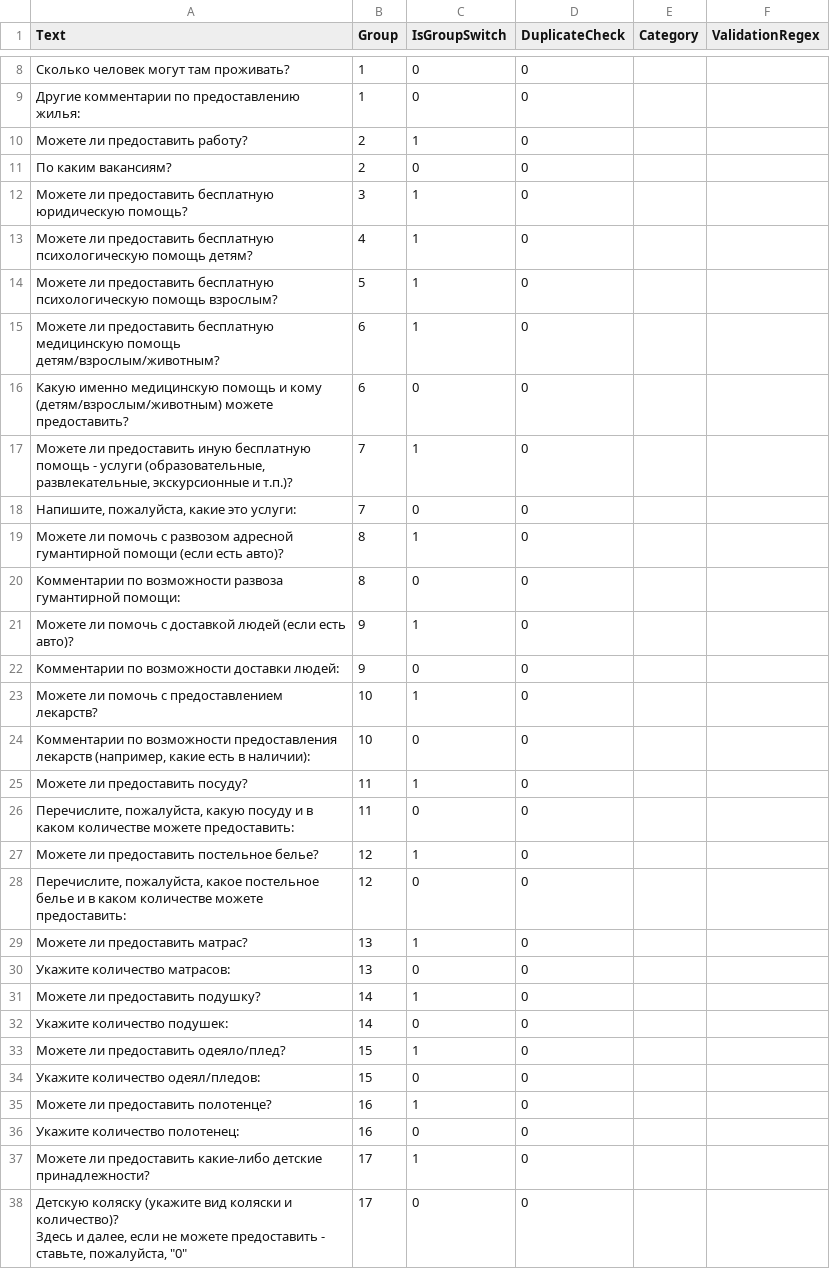
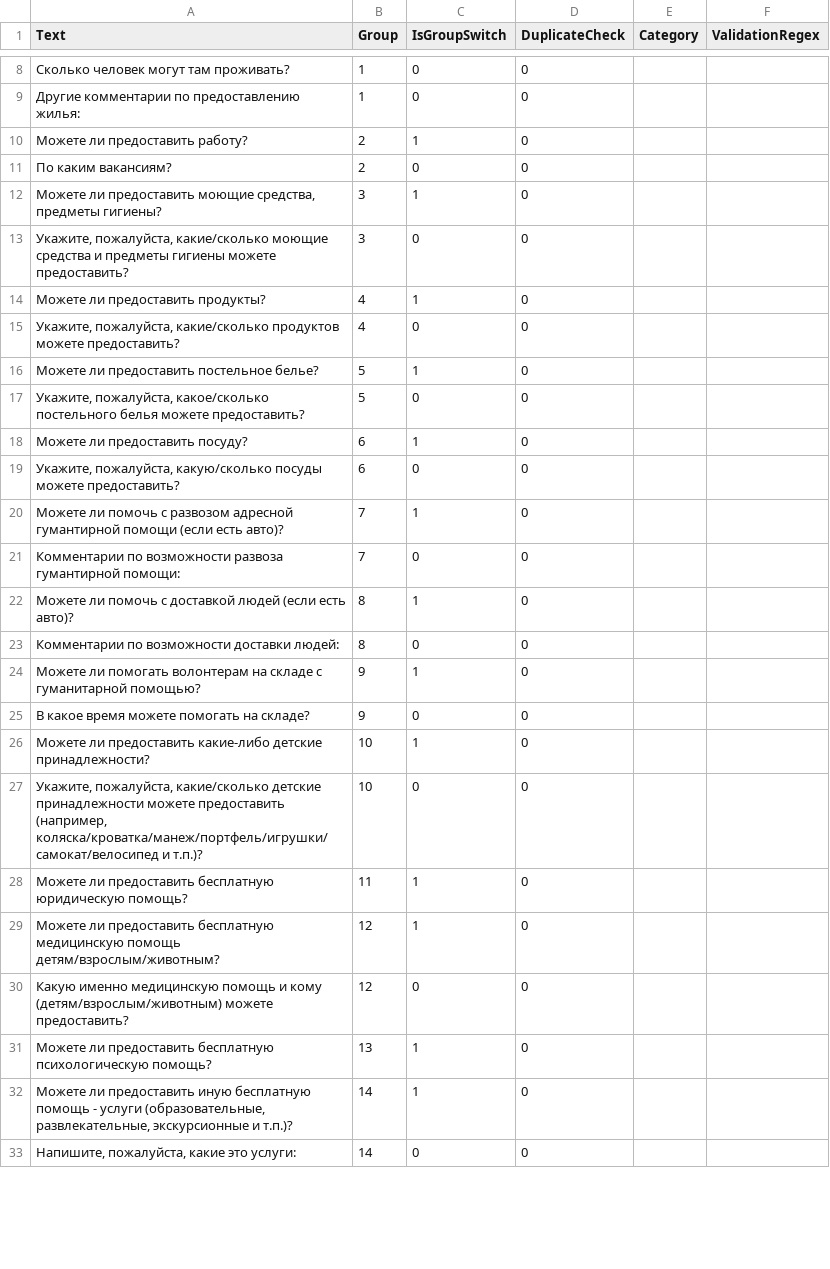
Before and after one commit to kenoma/Refugee.Questionnaire, a CSV file: questions/vol-9131.csv, drawn as a sheet; only a part is shown, gaps mark what is left out; the diff covers the shown part only.

```diff
--- a/questions/vol-9131.csv
+++ b/questions/vol-9131.csv
@@ -19,29 +19,23 @@
 По каким вакансиям?;2;0;0;;
-Можете ли предоставить бесплатную юридическую помощь?;3;1;0;;
-Можете ли предоставить бесплатную психологическую помощь детям?;4;1;0;;
-Можете ли предоставить бесплатную психологическую помощь взрослым?;5;1;0;;
-Можете ли предоставить бесплатную медицинскую помощь детям/взрослым/животным?;6;1;0;;
-Какую именно медицинскую помощь и кому (детям/взрослым/животным) можете предоставить?;6;0;0;;
-Можете ли предоставить иную бесплатную помощь - услуги (образовательные, развлекательные, экскурсионные и т.п.)?;7;1;0;;
-Напишите, пожалуйста, какие это услуги:;7;0;0;;
-Можете ли помочь с развозом адресной гумантирной помощи (если есть авто)?;8;1;0;;
-Комментарии по возможности развоза гумантирной помощи:;8;0;0;;
-Можете ли помочь с доставкой людей (если есть авто)?;9;1;0;;
-Комментарии по возможности доставки людей:;9;0;0;;
-Можете ли помочь с предоставлением лекарств?;10;1;0;;
-Комментарии по возможности предоставления лекарств (например, какие есть в наличии):;10;0;0;;
-Можете ли предоставить посуду?;11;1;0;;
-Перечислите, пожалуйста, какую  посуду и в каком количестве можете предоставить:;11;0;0;;
-Можете ли предоставить постельное белье?;12;1;0;;
-Перечислите, пожалуйста, какое постельное белье и в каком количестве можете предоставить:;12;0;0;;
-Можете ли предоставить матрас?;13;1;0;;
-Укажите количество матрасов:;13;0;0;;
-Можете ли предоставить подушку?;14;1;0;;
-Укажите количество подушек:;14;0;0;;
-Можете ли предоставить одеяло/плед?;15;1;0;;
-Укажите количество одеял/пледов:;15;0;0;;
-Можете ли предоставить полотенце?;16;1;0;;
-Укажите количество полотенец:;16;0;0;;
-Можете ли предоставить какие-либо детские принадлежности?;17;1;0;;
-"Детскую коляску (укажите вид коляски и количество)?
-Здесь и далее, если не можете предоставить - ставьте, пожалуйста, ""0""";17;0;0;;
+Можете ли предоставить моющие средства, предметы гигиены?;3;1;0;;
+Укажите, пожалуйста, какие/сколько моющие средства и предметы гигиены можете предоставить?;3;0;0;;
+Можете ли предоставить продукты?;4;1;0;;
+Укажите, пожалуйста, какие/сколько продуктов можете предоставить?;4;0;0;;
+Можете ли предоставить постельное белье?;5;1;0;;
+Укажите, пожалуйста, какое/сколько постельного белья можете предоставить?;5;0;0;;
+Можете ли предоставить посуду?;6;1;0;;
+Укажите, пожалуйста, какую/сколько посуды можете предоставить?;6;0;0;;
+Можете ли помочь с развозом адресной гумантирной помощи (если есть авто)?;7;1;0;;
+Комментарии по возможности развоза гумантирной помощи:;7;0;0;;
+Можете ли помочь с доставкой людей (если есть авто)?;8;1;0;;
+Комментарии по возможности доставки людей:;8;0;0;;
+Можете ли помогать волонтерам на складе с гуманитарной помощью?;9;1;0;;
+В какое время можете помогать на складе?;9;0;0;;
+Можете ли предоставить какие-либо детские принадлежности?;10;1;0;;
+Укажите, пожалуйста, какие/сколько детские принадлежности можете предоставить (например, коляска/кроватка/манеж/портфель/игрушки/самокат/велосипед и т.п.)?;10;0;0;;
+Можете ли предоставить бесплатную юридическую помощь?;11;1;0;;
+Можете ли предоставить бесплатную медицинскую помощь детям/взрослым/животным?;12;1;0;;
+Какую именно медицинскую помощь и кому (детям/взрослым/животным) можете предоставить?;12;0;0;;
+Можете ли предоставить бесплатную психологическую помощь?;13;1;0;;
+Можете ли предоставить иную бесплатную помощь - услуги (образовательные, развлекательные, экскурсионные и т.п.)?;14;1;0;;
+Напишите, пожалуйста, какие это услуги:;14;0;0;;
```
Also changed, not shown: 25 removed rows and 2 edited cells elsewhere in this file.
